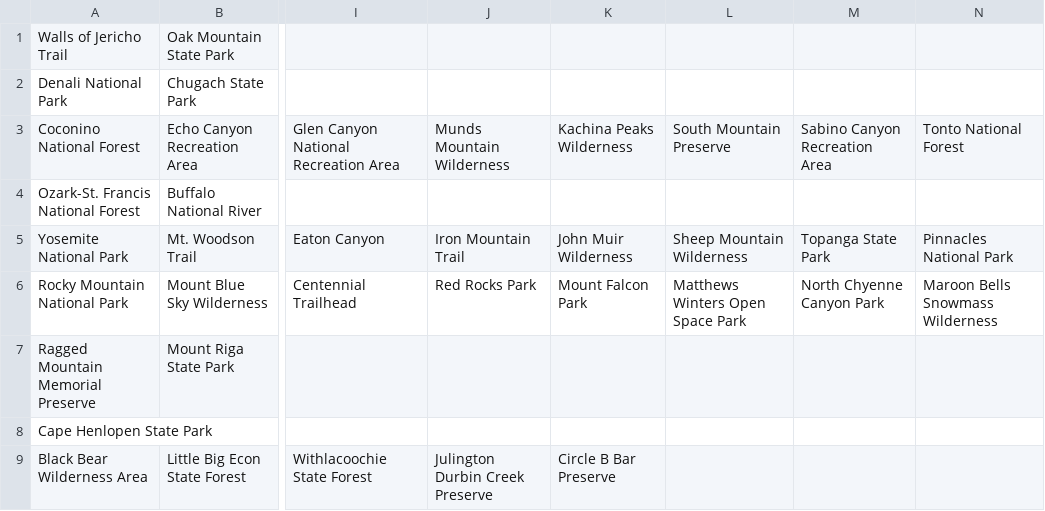
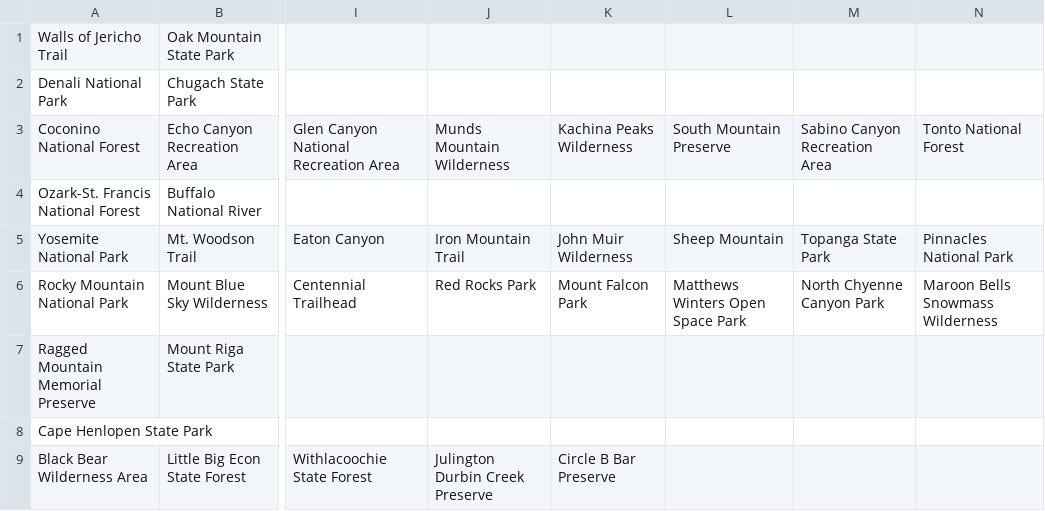
Before and after one commit to akhilb1644/twentyTimeProject, a CSV file: hiking.csv, drawn as a sheet; only a part is shown, gaps mark what is left out; the diff names each change by its address in the sheet, - before the commit and + after, or states it on an @@ line.

Commit message:
Update hiking.csv

```diff
--- a/hiking.csv
+++ b/hiking.csv
-L5: Sheep Mountain Wilderness
+L5: Sheep Mountain
```
